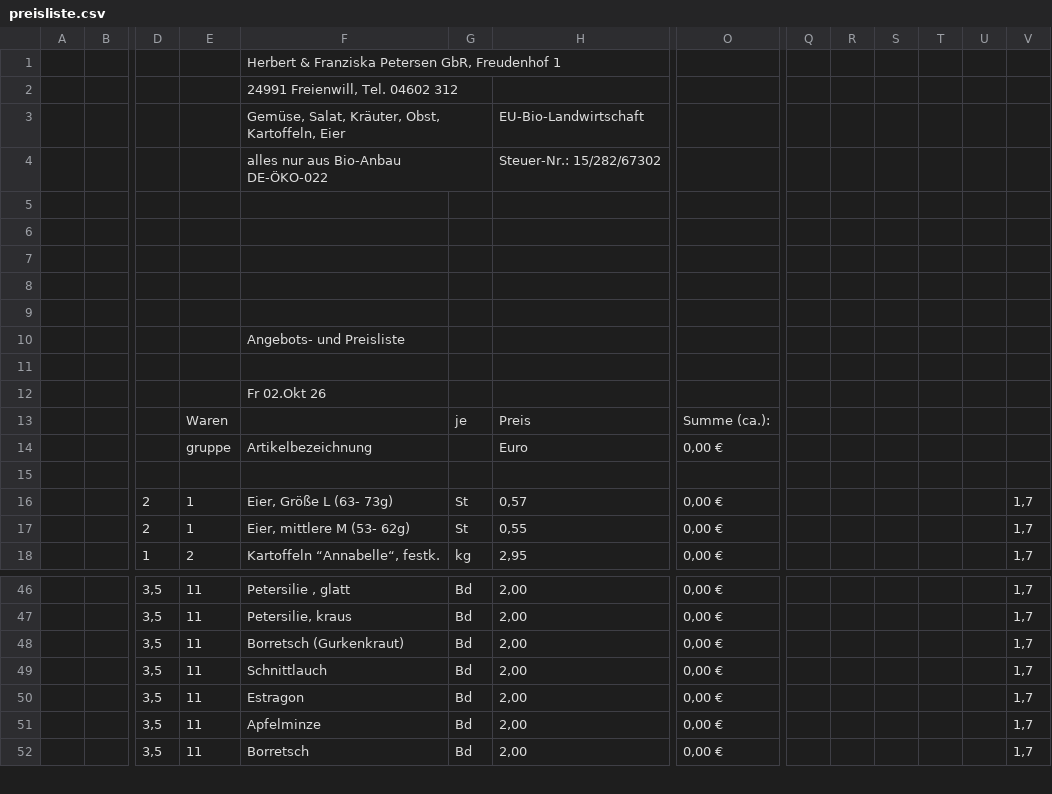
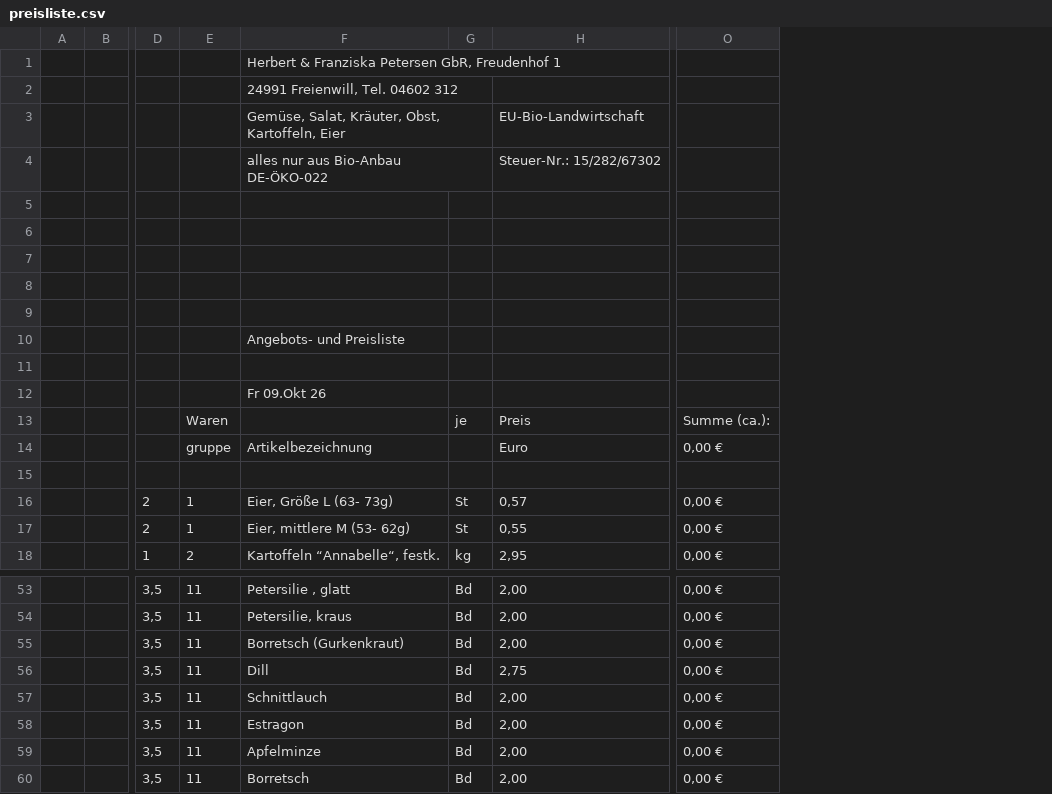
Before and after one commit to Freudenhof/Bestellformular, a CSV file: preisliste.csv, drawn as a sheet; only a part is shown, gaps mark what is left out; removed rows and columns are numbered as before the commit, all else as after; rows hold the shown columns only; the diff covers the shown part only; the diff names each change by its address in the sheet, - before the commit and + after, or states it on an @@ line.

```diff
--- a/preisliste.csv
+++ b/preisliste.csv
-column Q, empty
-column R, empty
-column S, empty
-column T, empty
-column U, empty
-column V, rows 16-18: all 1,7; rows 46-52: all 1,7
-F12: Fr 02.Okt 26
+F12: Fr 09.Okt 26
+row 56:  |  | 3,5 | 11 | Dill | Bd | 2,75 | 0,00 €
```
Also changed, not shown: 13 added rows, 2 removed rows and 28 edited cells elsewhere in this file.
